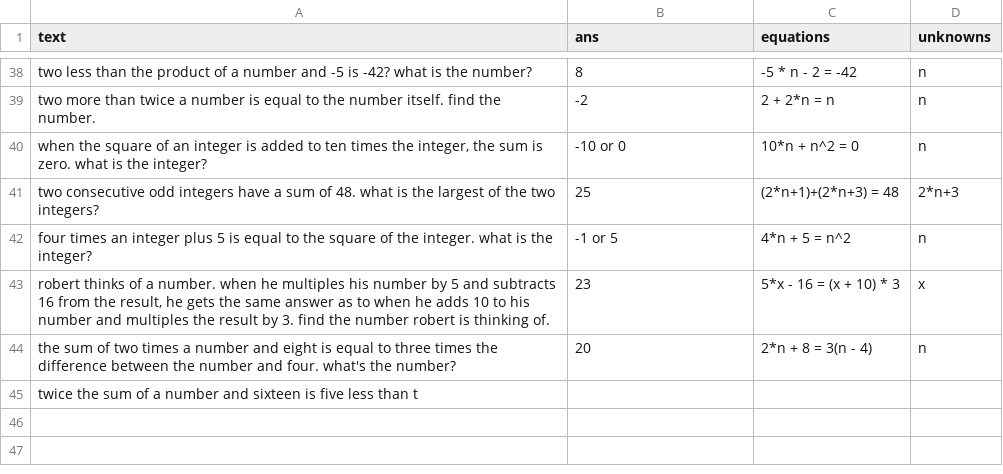
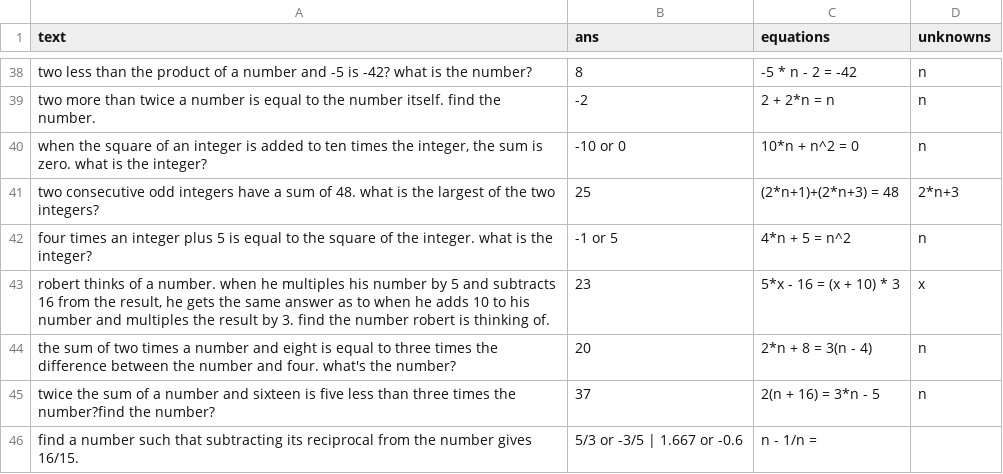
Before and after one commit to feint5k/Advanced-MathWordProblem-Solver, a CSV file: 2_Data_cleaning/cleaned_data_examples/uncleaned_dolphin_data.csv, drawn as a sheet; only a part is shown, gaps mark what is left out.

Commit message:
Update h10.md

```diff
--- a/2_Data_cleaning/cleaned_data_examples/uncleaned_dolphin_data.csv
+++ b/2_Data_cleaning/cleaned_data_examples/uncleaned_dolphin_data.csv
@@ -44,2 +44,3 @@ four times an integer plus 5 is equal to the square of the integer. what is the
 the sum of two times a number and eight is equal to three times the difference between the number and four. what's the number?,20,2*n + 8 = 3(n - 4),n
-twice the sum of a number and sixteen is five less than t
+twice the sum of a number and sixteen is five less than three times the number?find the number?,37,2(n + 16) = 3*n - 5,n
+find a number such that subtracting its reciprocal from the number gives 16/15.,5/3 or -3/5 | 1.667 or -0.6,n - 1/n =
```
